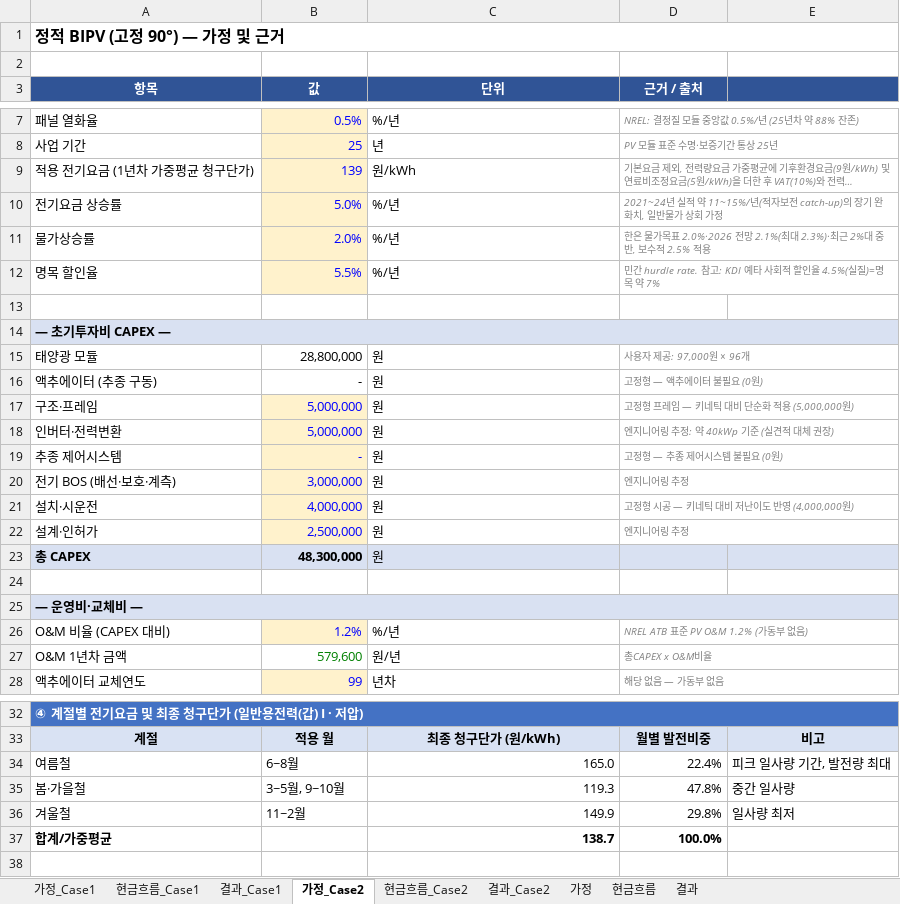
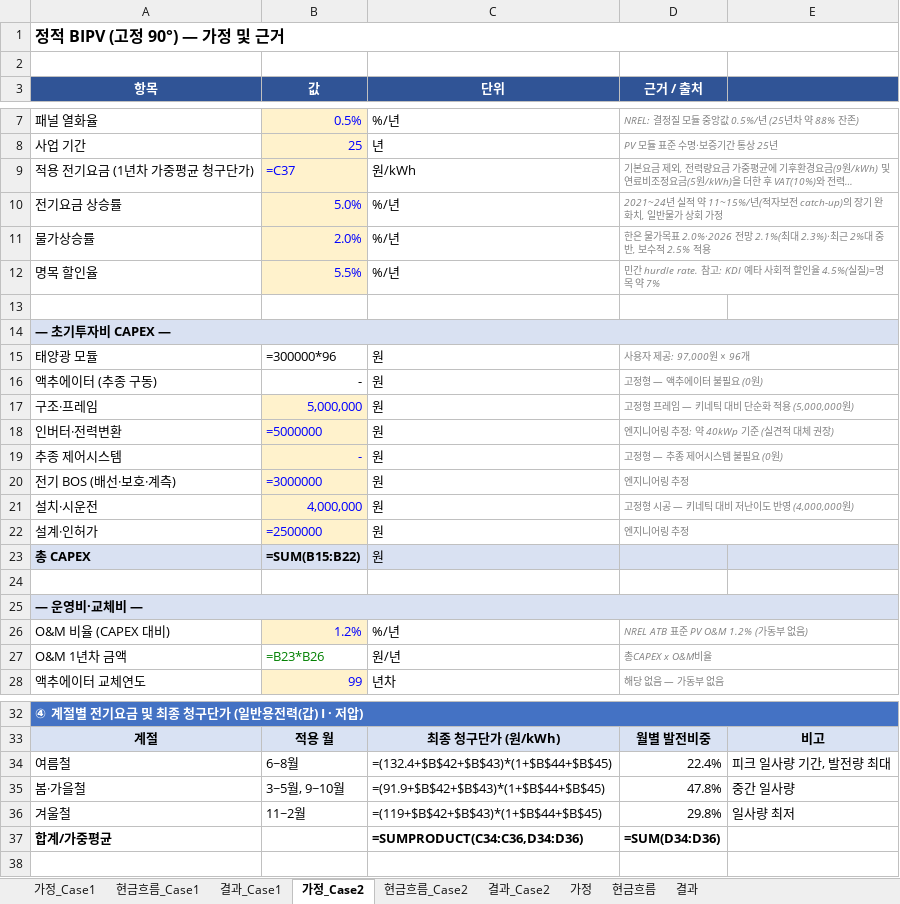
Before and after one commit to Taegyu-Park/energyplus_project1, an Excel workbook: economy_analysis.xlsx, sheet 가정_Case2, drawn as a sheet; only a part is shown, gaps mark what is left out; long unchanged cells end in …; values as stored, in another font and other column widths than the file's, no borders; formulas without a stored value are shown as written; the diff names each change by its address in the sheet, - before the commit and + after, or states it on an @@ line.

```diff
--- a/economy_analysis.xlsx (sheet 가정_Case2)
+++ b/economy_analysis.xlsx (sheet 가정_Case2)
-B9 (값): 139
+B9 (값): =C37
-B15 (값): 28,800,000
+B15 (값): =300000*96
-B18 (값): 5,000,000
+B18 (값): =5000000
-B20 (값): 3,000,000
+B20 (값): =3000000
-B22 (값): 2,500,000
+B22 (값): =2500000
-B23 (값): 48,300,000
+B23 (값): =SUM(B15:B22)
-B27 (값): 579,600
+B27 (값): =B23*B26
-C34 (단위): 165.0
+C34 (단위): =(132.4+$B$42+$B$43)*(1+$B$44+$B$45)
-C35 (단위): 119.3
+C35 (단위): =(91.9+$B$42+$B$43)*(1+$B$44+$B$45)
-C36 (단위): 149.9
+C36 (단위): =(119+$B$42+$B$43)*(1+$B$44+$B$45)
-C37 (단위): 138.7
+C37 (단위): =SUMPRODUCT(C34:C36,D34:D36)
-D37 (근거 / 출처): 100.0%
+D37 (근거 / 출처): =SUM(D34:D36)
```
Also changed, not shown: sheet 현금흐름, sheet 현금흐름_Case1, sheet 현금흐름_Case2, sheet 가정, sheet 가정_Case1, sheet 결과_Case1, 2 more sheets, charts or pictures, 2 other files.
